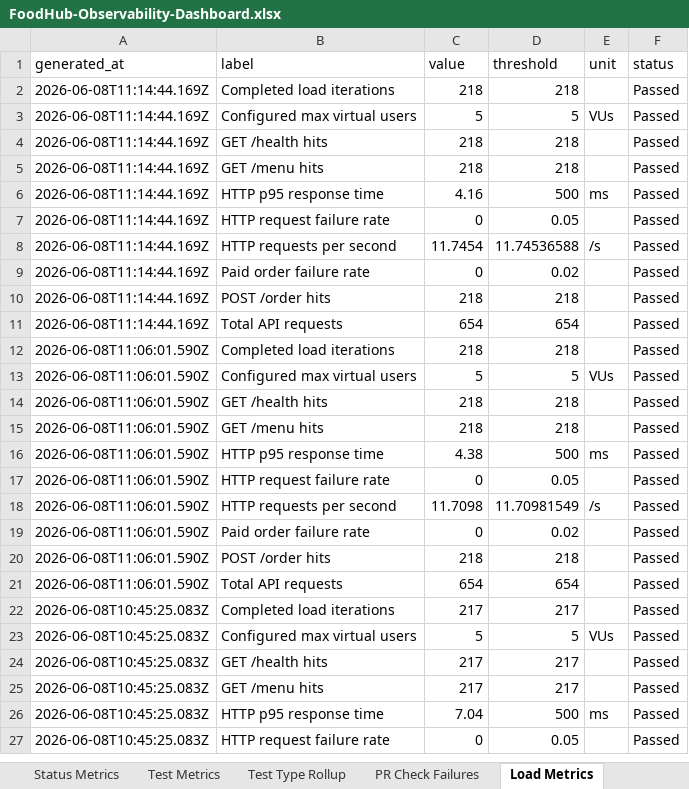
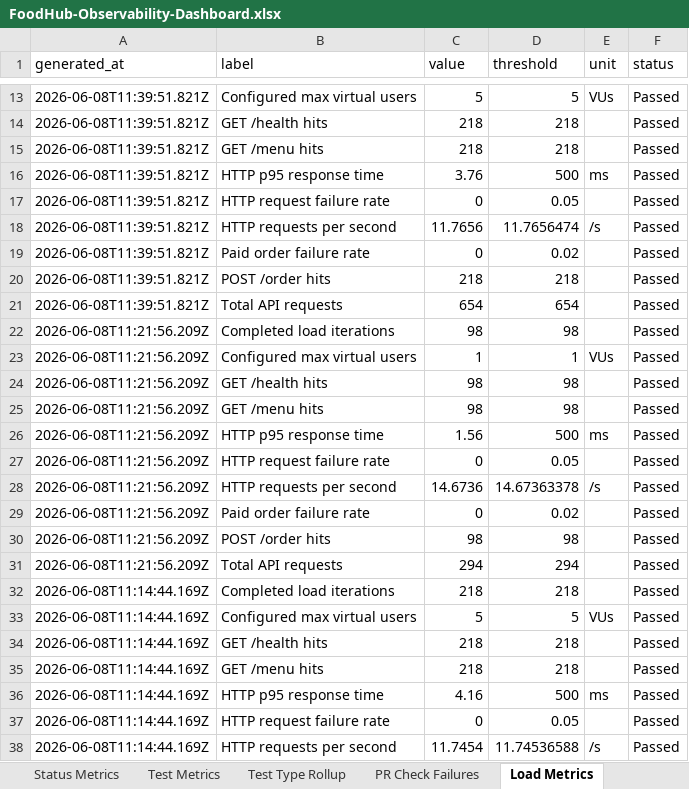
Before and after one commit to Sainath1503/FoodHubProject, an Excel workbook: qa-artifacts/FoodHub-Observability-Dashboard.xlsx, sheet Load Metrics, drawn as a sheet; only a part is shown, gaps mark what is left out; the shorter side is filled out with more unchanged rows; values as stored, in another font and other column widths than the file's, no borders; the diff covers the shown part only; the diff names each change by its address in the sheet, - before the commit and + after, or states it on an @@ line.

```diff
--- a/qa-artifacts/FoodHub-Observability-Dashboard.xlsx (sheet Load Metrics)
+++ b/qa-artifacts/FoodHub-Observability-Dashboard.xlsx (sheet Load Metrics)
+row 13: 2026-06-08T11:39:51.821Z | Configured max virtual users | 5 | 5 | VUs | Passed
+row 14: 2026-06-08T11:39:51.821Z | GET /health hits | 218 | 218 |  | Passed
+row 15: 2026-06-08T11:39:51.821Z | GET /menu hits | 218 | 218 |  | Passed
+row 16: 2026-06-08T11:39:51.821Z | HTTP p95 response time | 3.76 | 500 | ms | Passed
+row 17: 2026-06-08T11:39:51.821Z | HTTP request failure rate | 0 | 0.05 |  | Passed
+row 18: 2026-06-08T11:39:51.821Z | HTTP requests per second | 11.7656 | 11.7656474 | /s | Passed
+row 19: 2026-06-08T11:39:51.821Z | Paid order failure rate | 0 | 0.02 |  | Passed
+row 20: 2026-06-08T11:39:51.821Z | POST /order hits | 218 | 218 |  | Passed
+row 21: 2026-06-08T11:39:51.821Z | Total API requests | 654 | 654 |  | Passed
+row 22: 2026-06-08T11:21:56.209Z | Completed load iterations | 98 | 98 |  | Passed
+row 23: 2026-06-08T11:21:56.209Z | Configured max virtual users | 1 | 1 | VUs | Passed
+row 24: 2026-06-08T11:21:56.209Z | GET /health hits | 98 | 98 |  | Passed
+row 25: 2026-06-08T11:21:56.209Z | GET /menu hits | 98 | 98 |  | Passed
+row 26: 2026-06-08T11:21:56.209Z | HTTP p95 response time | 1.56 | 500 | ms | Passed
+row 27: 2026-06-08T11:21:56.209Z | HTTP request failure rate | 0 | 0.05 |  | Passed
+row 28: 2026-06-08T11:21:56.209Z | HTTP requests per second | 14.6736 | 14.67363378 | /s | Passed
+row 29: 2026-06-08T11:21:56.209Z | Paid order failure rate | 0 | 0.02 |  | Passed
+row 30: 2026-06-08T11:21:56.209Z | POST /order hits | 98 | 98 |  | Passed
+row 31: 2026-06-08T11:21:56.209Z | Total API requests | 294 | 294 |  | Passed
```
Also changed, not shown: 11 added rows elsewhere in this sheet, sheet Request Logs, sheet Test Metrics, sheet Coverage Metrics, sheet Dashboard, sheet Load Rollup, sheet Run History, 5 more sheets, hidden cells, charts or pictures, qa-artifacts/FoodHub-AI-Test-Analysis.xlsx, 12 other files.
